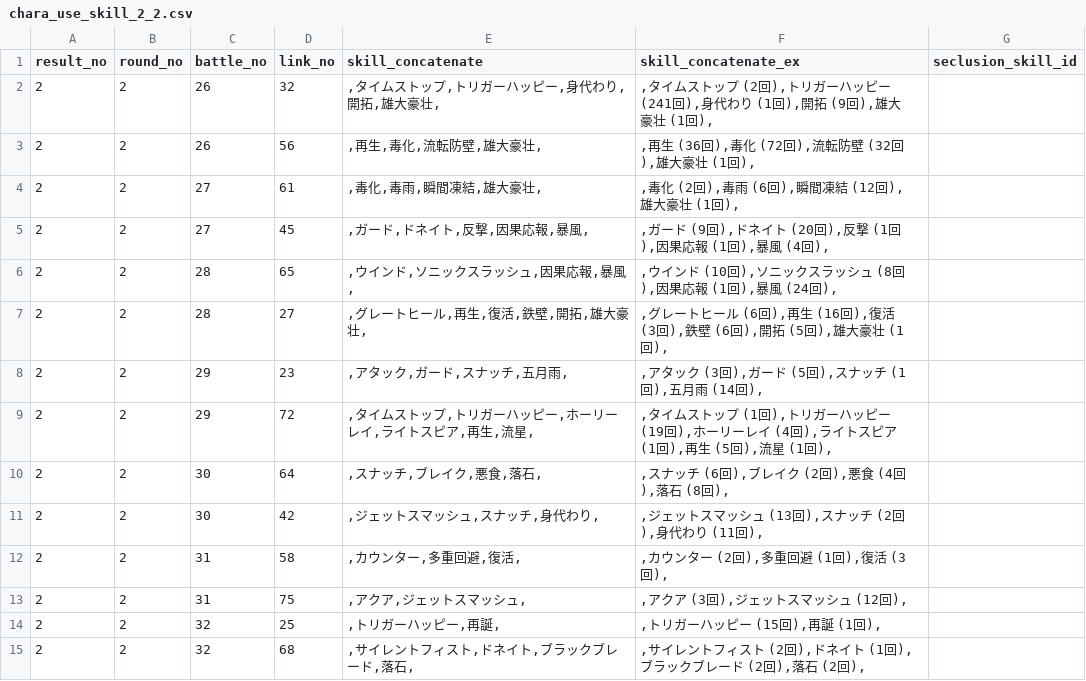
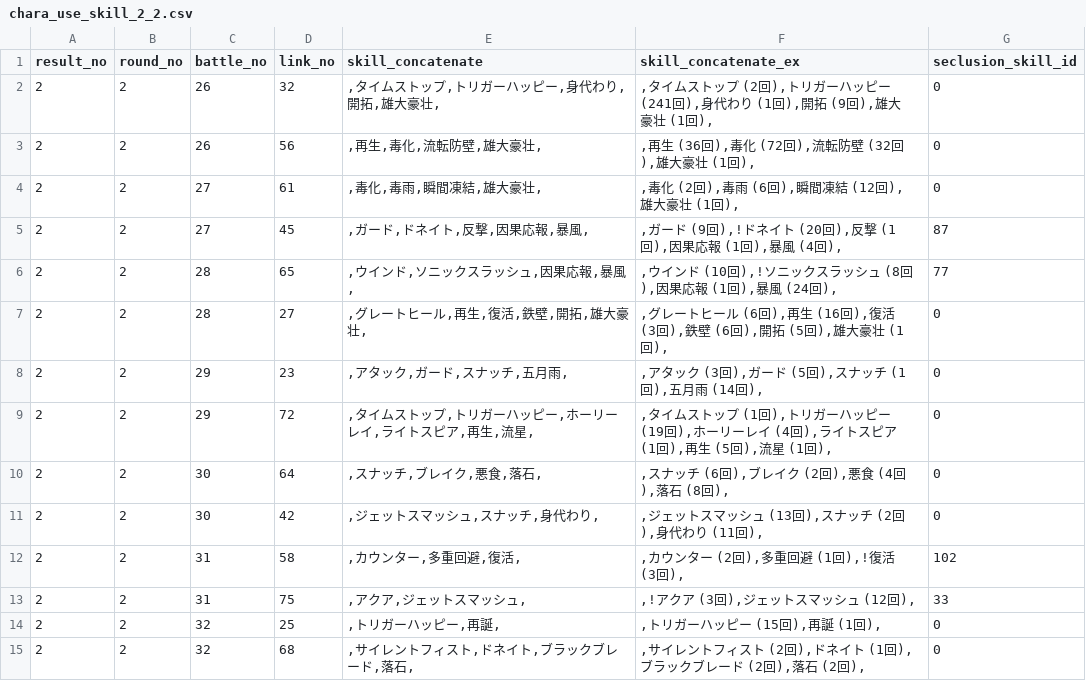
Before and after one commit to white-mns/trialarea_parse, a CSV file: output/battle/chara_use_skill_2_2.csv, drawn as a sheet; only a part is shown; the diff covers the shown part only.

```diff
--- a/output/battle/chara_use_skill_2_2.csv
+++ b/output/battle/chara_use_skill_2_2.csv
@@ -1,15 +1,15 @@
 result_no	round_no	battle_no	link_no	skill_concatenate	skill_concatenate_ex	seclusion_skill_id	
-2	2	26	32	,タイムストップ,トリガーハッピー,身代わり,開拓,雄大豪壮,	,タイムストップ (2回),トリガーハッピー (241回),身代わり (1回),開拓 (9回),雄大豪壮 (1回),
-2	2	26	56	,再生,毒化,流転防壁,雄大豪壮,	,再生 (36回),毒化 (72回),流転防壁 (32回),雄大豪壮 (1回),
-2	2	27	61	,毒化,毒雨,瞬間凍結,雄大豪壮,	,毒化 (2回),毒雨 (6回),瞬間凍結 (12回),雄大豪壮 (1回),
-2	2	27	45	,ガード,ドネイト,反撃,因果応報,暴風,	,ガード (9回),ドネイト (20回),反撃 (1回),因果応報 (1回),暴風 (4回),
-2	2	28	65	,ウインド,ソニックスラッシュ,因果応報,暴風,	,ウインド (10回),ソニックスラッシュ (8回),因果応報 (1回),暴風 (24回),
-2	2	28	27	,グレートヒール,再生,復活,鉄壁,開拓,雄大豪壮,	,グレートヒール (6回),再生 (16回),復活 (3回),鉄壁 (6回),開拓 (5回),雄大豪壮 (1回),
-2	2	29	23	,アタック,ガード,スナッチ,五月雨,	,アタック (3回),ガード (5回),スナッチ (1回),五月雨 (14回),
-2	2	29	72	,タイムストップ,トリガーハッピー,ホーリーレイ,ライトスピア,再生,流星,	,タイムストップ (1回),トリガーハッピー (19回),ホーリーレイ (4回),ライトスピア (1回),再生 (5回),流星 (1回),
-2	2	30	64	,スナッチ,ブレイク,悪食,落石,	,スナッチ (6回),ブレイク (2回),悪食 (4回),落石 (8回),
-2	2	30	42	,ジェットスマッシュ,スナッチ,身代わり,	,ジェットスマッシュ (13回),スナッチ (2回),身代わり (11回),
-2	2	31	58	,カウンター,多重回避,復活,	,カウンター (2回),多重回避 (1回),復活 (3回),
-2	2	31	75	,アクア,ジェットスマッシュ,	,アクア (3回),ジェットスマッシュ (12回),
-2	2	32	25	,トリガーハッピー,再誕,	,トリガーハッピー (15回),再誕 (1回),
-2	2	32	68	,サイレントフィスト,ドネイト,ブラックブレード,落石,	,サイレントフィスト (2回),ドネイト (1回),ブラックブレード (2回),落石 (2回),
+2	2	26	32	,タイムストップ,トリガーハッピー,身代わり,開拓,雄大豪壮,	,タイムストップ (2回),トリガーハッピー (241回),身代わり (1回),開拓 (9回),雄大豪壮 (1回),	0
+2	2	26	56	,再生,毒化,流転防壁,雄大豪壮,	,再生 (36回),毒化 (72回),流転防壁 (32回),雄大豪壮 (1回),	0
+2	2	27	61	,毒化,毒雨,瞬間凍結,雄大豪壮,	,毒化 (2回),毒雨 (6回),瞬間凍結 (12回),雄大豪壮 (1回),	0
+2	2	27	45	,ガード,ドネイト,反撃,因果応報,暴風,	,ガード (9回),!ドネイト (20回),反撃 (1回),因果応報 (1回),暴風 (4回),	87
+2	2	28	65	,ウインド,ソニックスラッシュ,因果応報,暴風,	,ウインド (10回),!ソニックスラッシュ (8回),因果応報 (1回),暴風 (24回),	77
+2	2	28	27	,グレートヒール,再生,復活,鉄壁,開拓,雄大豪壮,	,グレートヒール (6回),再生 (16回),復活 (3回),鉄壁 (6回),開拓 (5回),雄大豪壮 (1回),	0
+2	2	29	23	,アタック,ガード,スナッチ,五月雨,	,アタック (3回),ガード (5回),スナッチ (1回),五月雨 (14回),	0
+2	2	29	72	,タイムストップ,トリガーハッピー,ホーリーレイ,ライトスピア,再生,流星,	,タイムストップ (1回),トリガーハッピー (19回),ホーリーレイ (4回),ライトスピア (1回),再生 (5回),流星 (1回),	0
+2	2	30	64	,スナッチ,ブレイク,悪食,落石,	,スナッチ (6回),ブレイク (2回),悪食 (4回),落石 (8回),	0
+2	2	30	42	,ジェットスマッシュ,スナッチ,身代わり,	,ジェットスマッシュ (13回),スナッチ (2回),身代わり (11回),	0
+2	2	31	58	,カウンター,多重回避,復活,	,カウンター (2回),多重回避 (1回),!復活 (3回),	102
+2	2	31	75	,アクア,ジェットスマッシュ,	,!アクア (3回),ジェットスマッシュ (12回),	33
+2	2	32	25	,トリガーハッピー,再誕,	,トリガーハッピー (15回),再誕 (1回),	0
+2	2	32	68	,サイレントフィスト,ドネイト,ブラックブレード,落石,	,サイレントフィスト (2回),ドネイト (1回),ブラックブレード (2回),落石 (2回),	0
```
Also changed, not shown: 27 edited cells elsewhere in this file, 3 other files.
